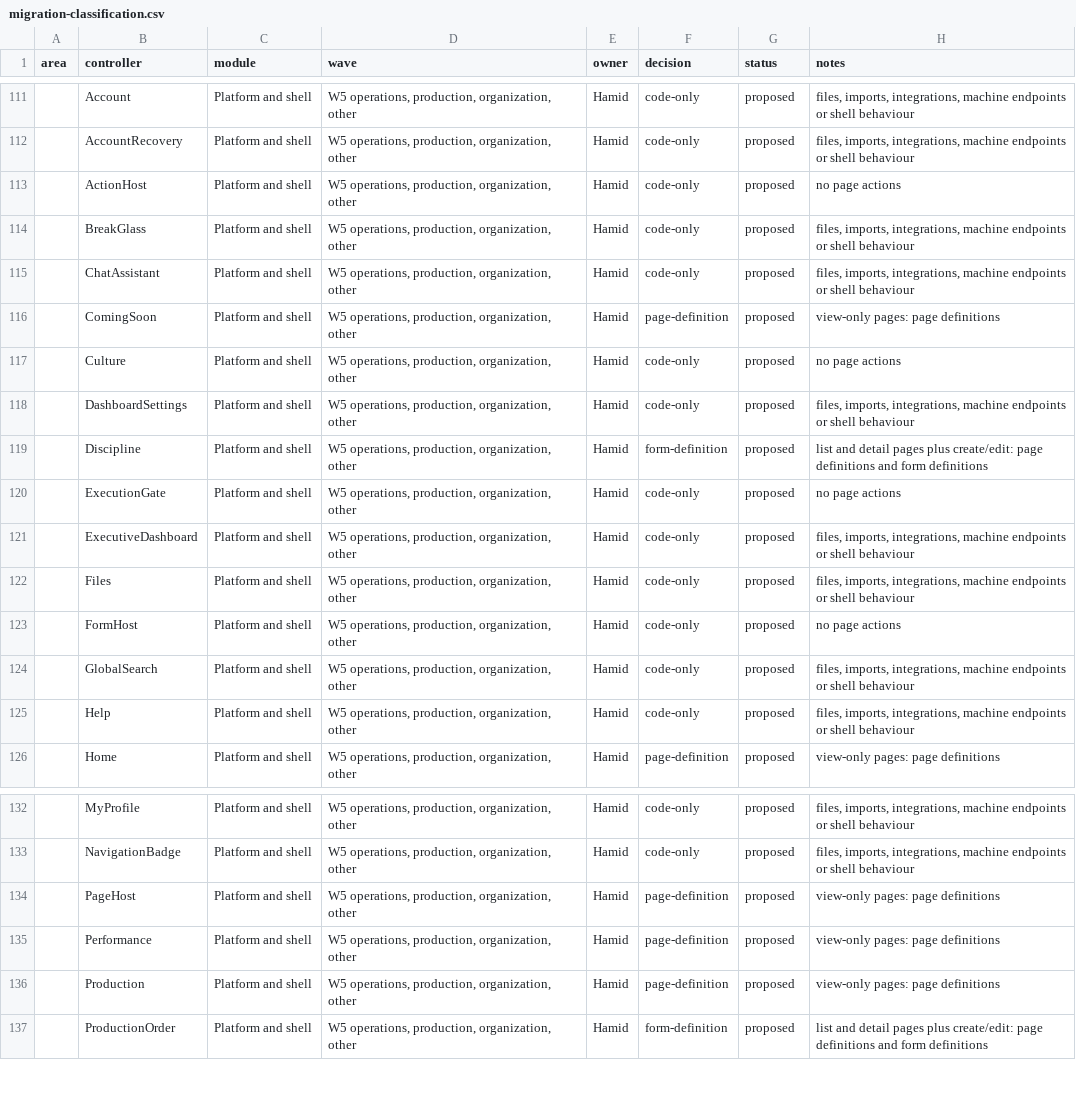
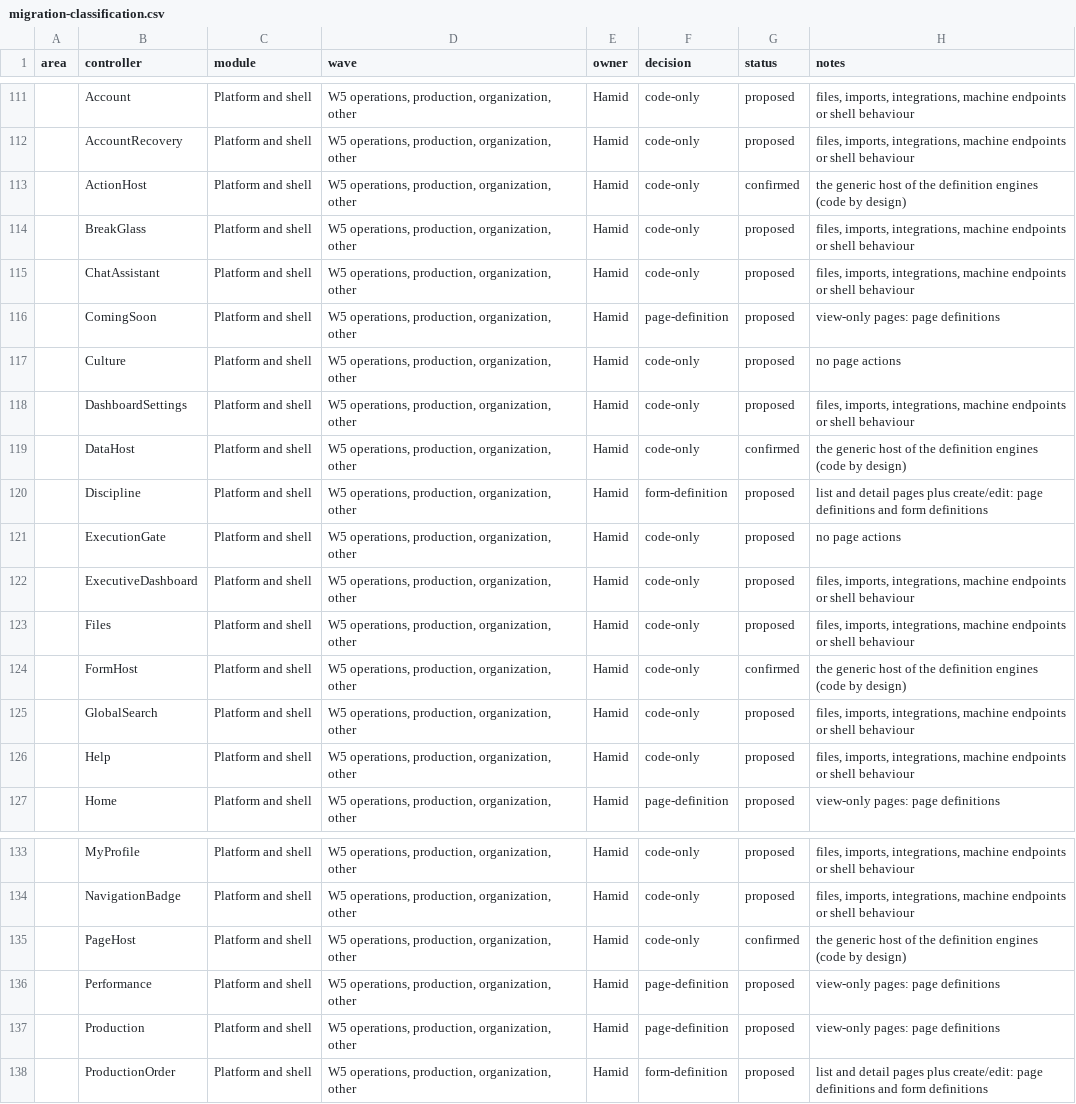
Before and after one commit to atapems-tech/PEMS, a CSV file: plan/migration-classification.csv, drawn as a sheet; only a part is shown, gaps mark what is left out; addresses are those after the commit; the diff names each change by its address in the sheet, - before the commit and + after, or states it on an @@ line.

```diff
--- a/plan/migration-classification.csv
+++ b/plan/migration-classification.csv
-G113 (status): proposed
+G113 (status): confirmed
-H113 (notes): no page actions
+H113 (notes): the generic host of the definition engines (code by design)
+row 119:  | DataHost | Platform and shell | W5 operations, production, organization, other | Hamid | code-only | confirmed | the generic host of the definition engines (code by design)
-G124 (status): proposed
+G124 (status): confirmed
-H124 (notes): no page actions
+H124 (notes): the generic host of the definition engines (code by design)
-F135 (decision): page-definition
+F135 (decision): code-only
-G135 (status): proposed
+G135 (status): confirmed
-H135 (notes): view-only pages: page definitions
+H135 (notes): the generic host of the definition engines (code by design)
```
Also changed, not shown: 16 other files.
